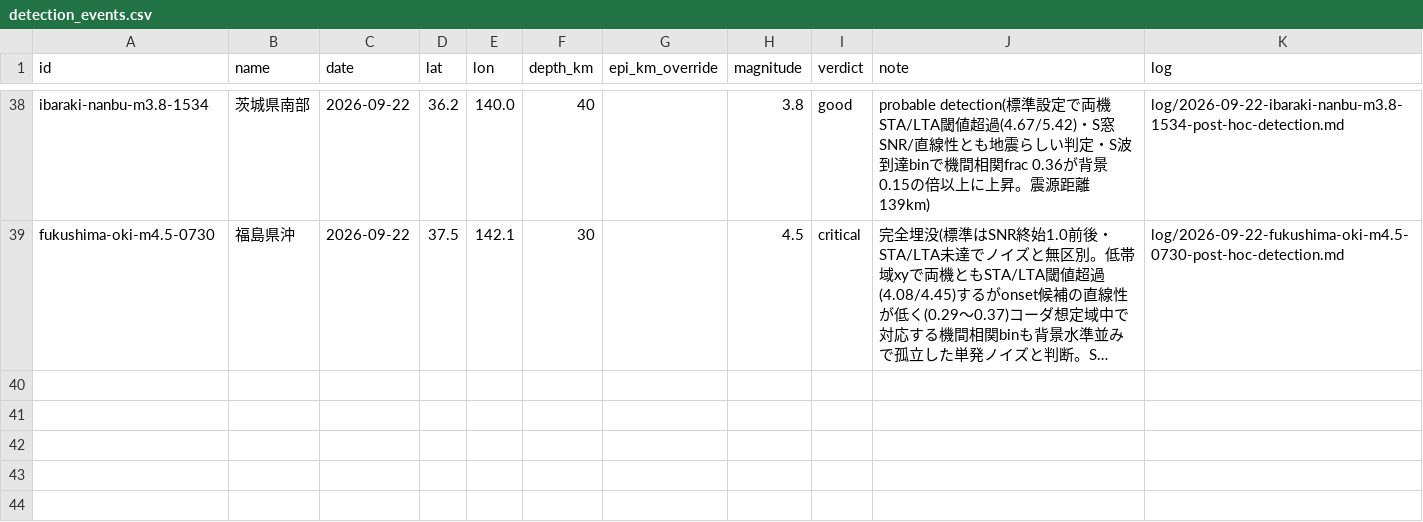
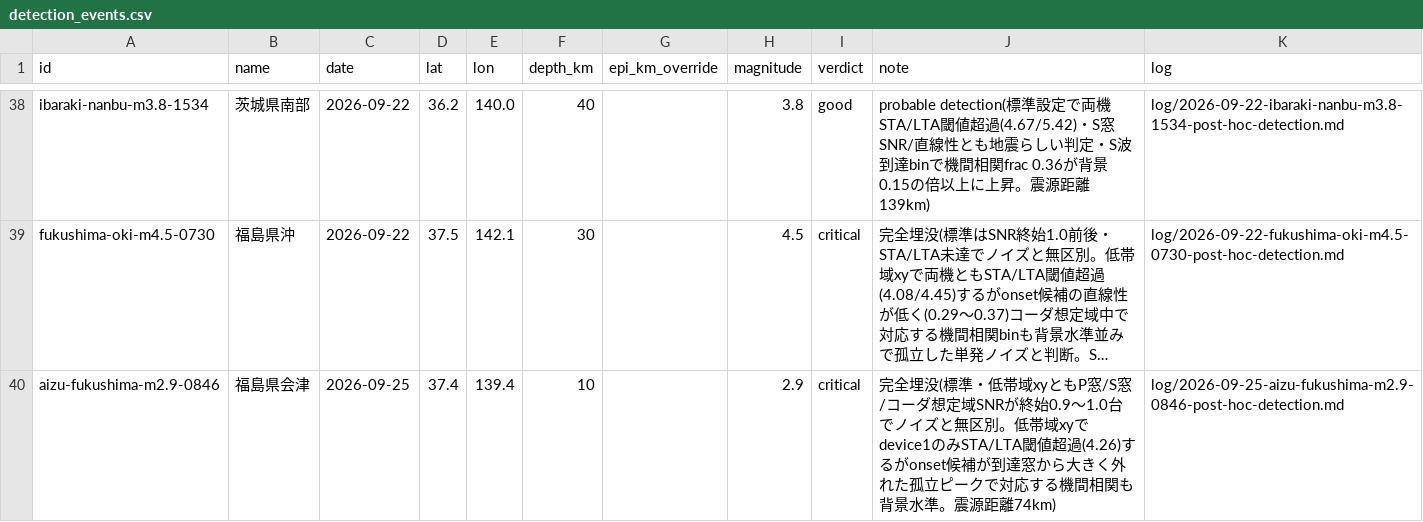
Before and after one commit to nna774/NamazuHaUrokoGaNai, a CSV file: tools/detection_events.csv, drawn as a sheet; only a part is shown, gaps mark what is left out; long unchanged cells end in …; the diff names each change by its address in the sheet, - before the commit and + after, or states it on an @@ line.

```diff
--- a/tools/detection_events.csv
+++ b/tools/detection_events.csv
+row 40: aizu-fukushima-m2.9-0846 | 福島県会津 | 2026-09-25 | 37.4 | 139.4 | 10 |  | 2.9 | critical | 完全埋没(標準・低帯域xyともP窓/S窓/コーダ想定域SNRが終始0.9〜1.0台でノイズと無区別。低帯域xyでdevice1のみSTA/LTA閾値超過(4.26)するがonset候補が到達窓から大きく外れた孤立ピークで対応する機間相関も背景水準。震源距離74km) | log/2026-09-25-aizu-fukushima-m2.9-0846-post-hoc-detection.md
```
Also changed, not shown: 7 other files.
